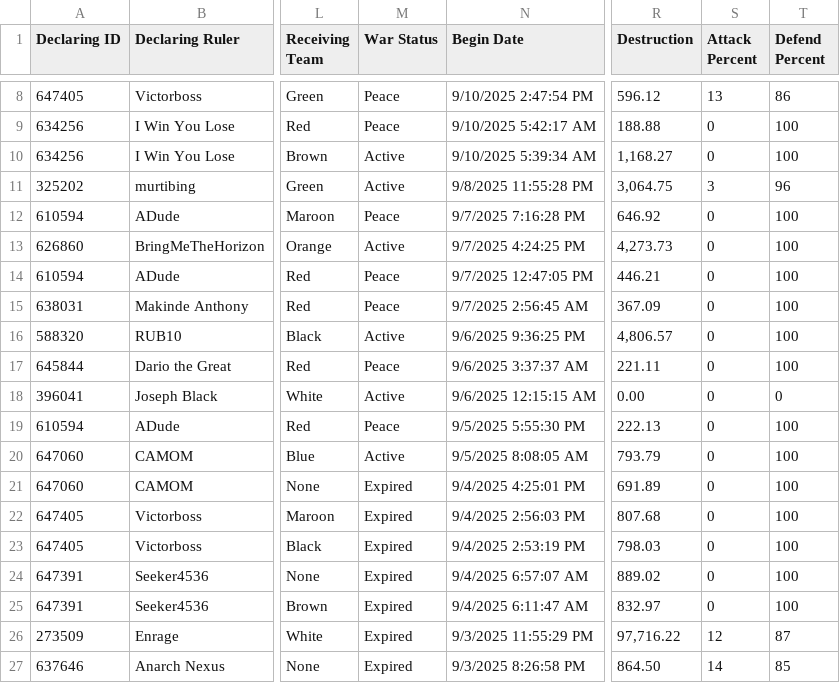
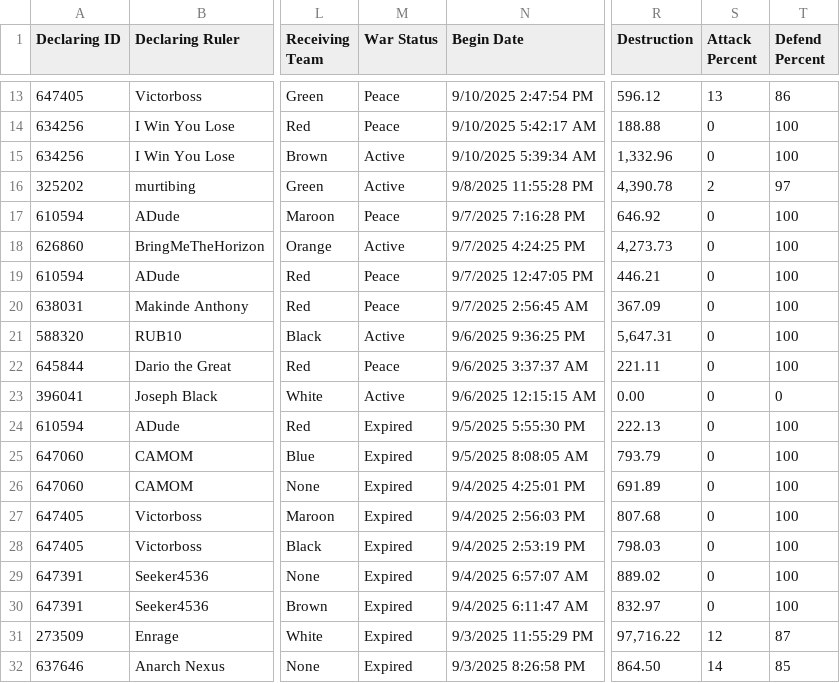
Before and after one commit to oh-ari/oh-ari.github.io, a CSV file: daily/yesterday/CN_War_Stats_PM.csv, drawn as a sheet; only a part is shown, gaps mark what is left out; addresses are those after the commit; the diff covers the shown part only; the diff names each change by its address in the sheet, - before the commit and + after, or states it on an @@ line.

```diff
--- a/daily/yesterday/CN_War_Stats_PM.csv
+++ b/daily/yesterday/CN_War_Stats_PM.csv
-R15 (Destruction): 1,168.27
+R15 (Destruction): 1,332.96
-R16 (Destruction): 3,064.75
+R16 (Destruction): 4,390.78
-S16 (Attack Percent): 3
+S16 (Attack Percent): 2
-T16 (Defend Percent): 96
+T16 (Defend Percent): 97
-R21 (Destruction): 4,806.57
+R21 (Destruction): 5,647.31
-M24 (War Status): Peace
+M24 (War Status): Expired
-M25 (War Status): Active
+M25 (War Status): Expired
```
Also changed, not shown: 5 added rows, 2 removed rows and 7 edited cells elsewhere in this file, daily/CN_Foreign_Aid.csv, daily/CN_Nation_Stats.csv, 7 other files.
